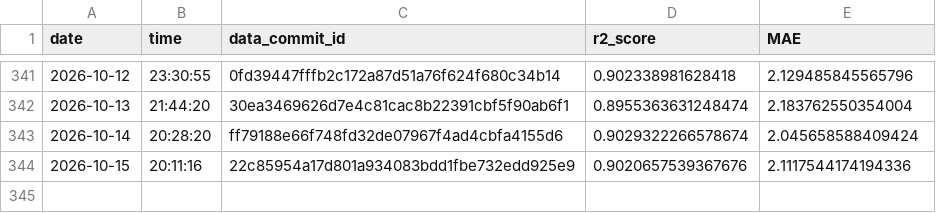
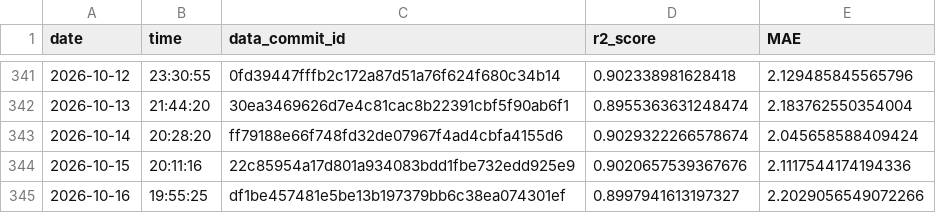
Before and after one commit to Markus-Ehrlich/MLGS, a CSV file: logs/modelTrainingLog.csv, drawn as a sheet; only a part is shown, gaps mark what is left out.

```diff
--- a/logs/modelTrainingLog.csv
+++ b/logs/modelTrainingLog.csv
@@ -344 +344,2 @@ date,time,data_commit_id,r2_score,MAE
 2026-10-15,20:11:16,22c85954a17d801a934083bdd1fbe732edd925e9,0.9020657539367676,2.1117544174194336
+2026-10-16,19:55:25,df1be457481e5be13b197379bb6c38ea074301ef,0.8997941613197327,2.2029056549072266
```
Also changed, not shown: 2 other files.
